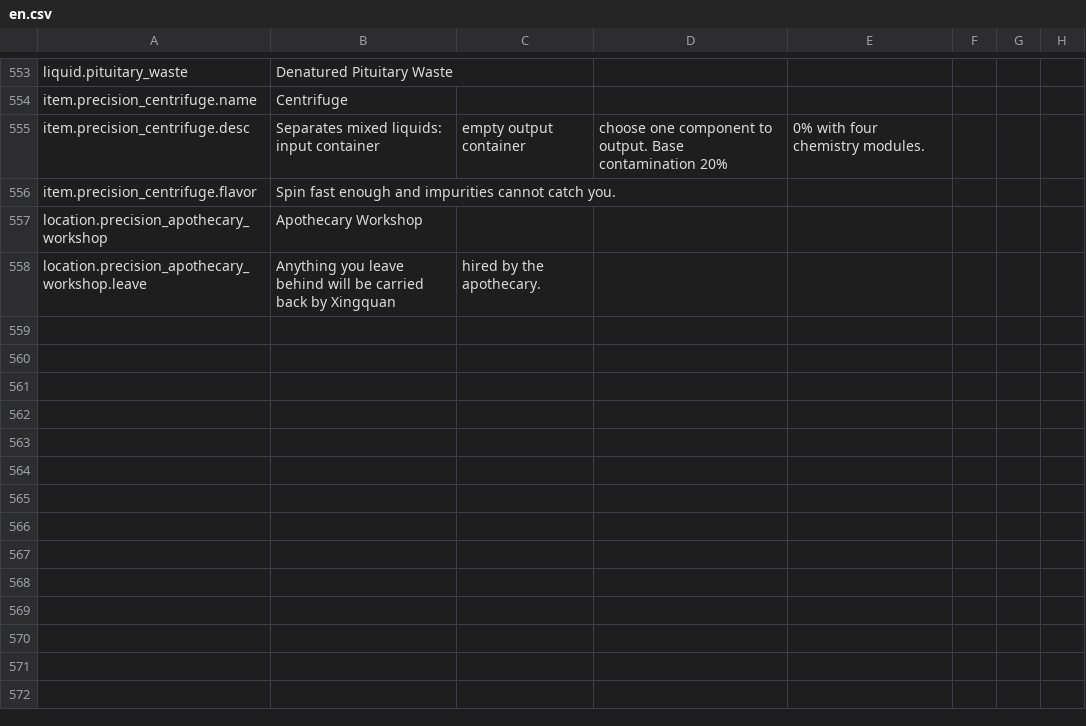
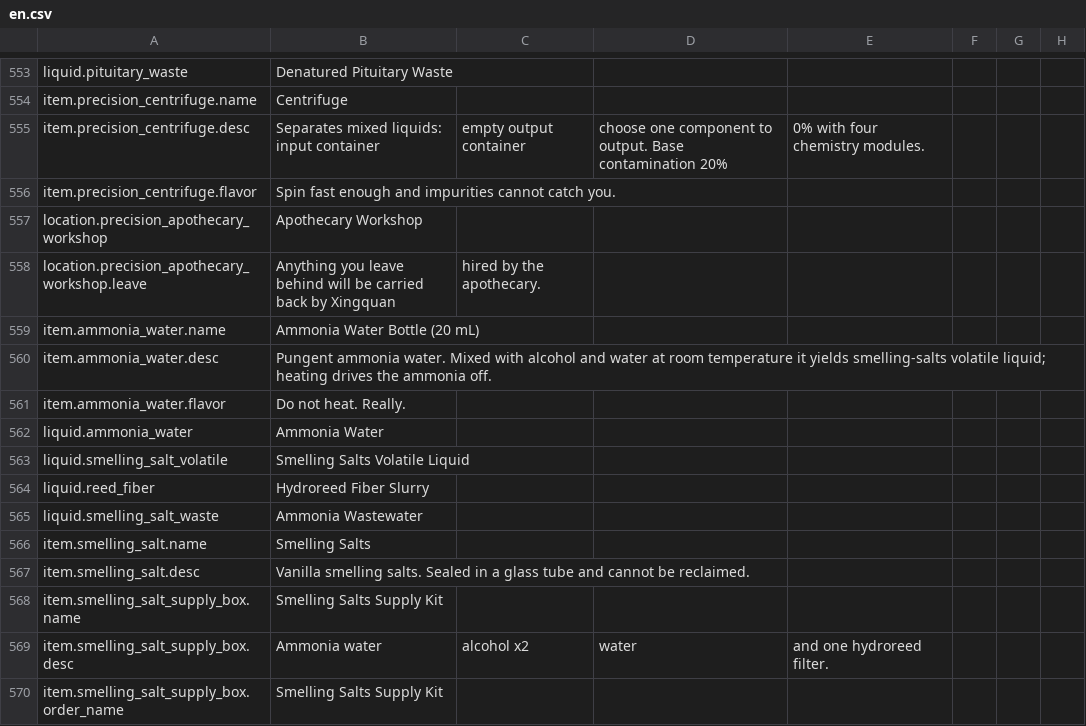
Before and after one commit to GiftsfromtheRiver/Probably-Stolen-PrecisionLab, a CSV file: dist/PrecisionLab/Localization/en.csv, drawn as a sheet; only a part is shown, gaps mark what is left out.

Commit message:
v1.26.58: direct smelling salts chain, 40/40 press ratio, workshop kit/stock fixes

```diff
--- a/dist/PrecisionLab/Localization/en.csv
+++ b/dist/PrecisionLab/Localization/en.csv
@@ -558 +558,13 @@ location.precision_apothecary_workshop,Apothecary Workshop
 location.precision_apothecary_workshop.leave,Anything you leave behind will be carried back by Xingquan, hired by the apothecary.
+item.ammonia_water.name,Ammonia Water Bottle (20 mL)
+item.ammonia_water.desc,Pungent ammonia water. Mixed with alcohol and water at room temperature it yields smelling-salts volatile liquid; heating drives the ammonia off.
+item.ammonia_water.flavor,Do not heat. Really.
+liquid.ammonia_water,Ammonia Water
+liquid.smelling_salt_volatile,Smelling Salts Volatile Liquid
+liquid.reed_fiber,Hydroreed Fiber Slurry
+liquid.smelling_salt_waste,Ammonia Wastewater
+item.smelling_salt.name,Smelling Salts
+item.smelling_salt.desc,Vanilla smelling salts. Sealed in a glass tube and cannot be reclaimed.
+item.smelling_salt_supply_box.name,Smelling Salts Supply Kit
+item.smelling_salt_supply_box.desc,Ammonia water, alcohol x2, water, and one hydroreed filter.
+item.smelling_salt_supply_box.order_name,Smelling Salts Supply Kit
```
Also changed, not shown: dist/PrecisionLab/Localization/zh.csv, 15 other files.
